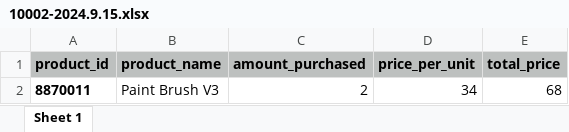
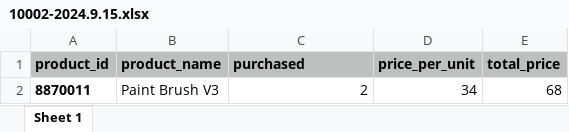
Before and after one commit to TorsonTorfinn/PDFinvoice, an Excel workbook: invoices/10002-2024.9.15.xlsx, sheet Sheet 1, drawn as a sheet; values as stored, in another font and other column widths than the file's, no borders; the diff names each change by its address in the sheet, - before the commit and + after, or states it on an @@ line.

```diff
--- a/invoices/10002-2024.9.15.xlsx (sheet Sheet 1)
+++ b/invoices/10002-2024.9.15.xlsx (sheet Sheet 1)
-C1: amount_purchased
+C1: purchased
```
Also changed, not shown: invoices/10001-2024.9.15.xlsx, invoices/10003-2024.9.15.xlsx, 5 other files.
